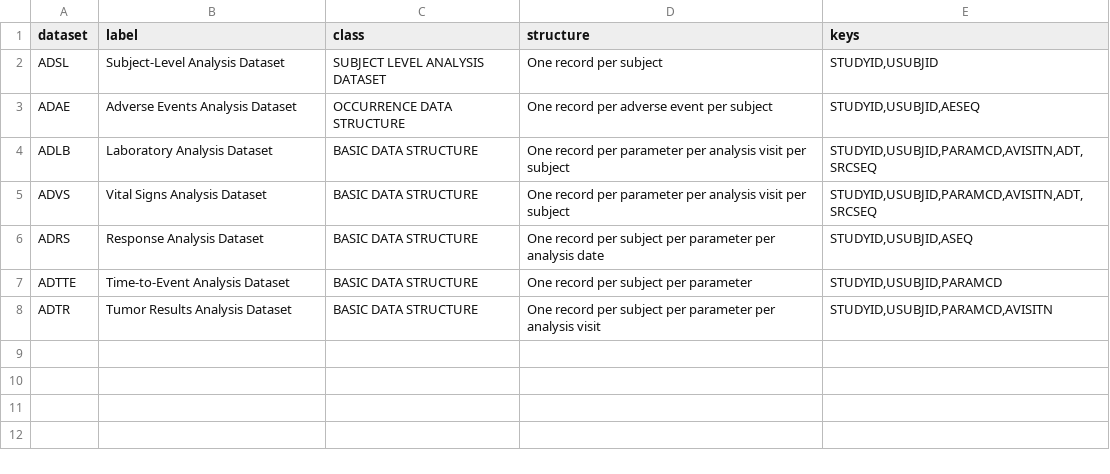
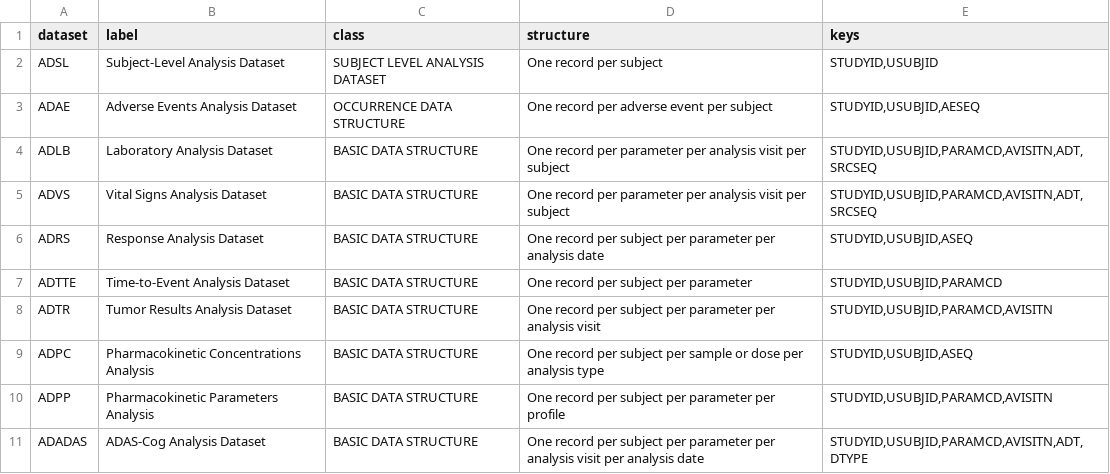
Before and after one commit to rich-iannone/trialforge, a TSV file: crates/trialforge-cdisc/assets/adamig-1.3/datasets.tsv, drawn as a sheet; the diff names each change by its address in the sheet, - before the commit and + after, or states it on an @@ line.

```diff
--- a/crates/trialforge-cdisc/assets/adamig-1.3/datasets.tsv
+++ b/crates/trialforge-cdisc/assets/adamig-1.3/datasets.tsv
+row 9: ADPC | Pharmacokinetic Concentrations Analysis | BASIC DATA STRUCTURE | One record per subject per sample or dose per analysis type | STUDYID,USUBJID,ASEQ
+row 10: ADPP | Pharmacokinetic Parameters Analysis | BASIC DATA STRUCTURE | One record per subject per parameter per profile | STUDYID,USUBJID,PARAMCD,AVISITN
+row 11: ADADAS | ADAS-Cog Analysis Dataset | BASIC DATA STRUCTURE | One record per subject per parameter per analysis visit per analysis date | STUDYID,USUBJID,PARAMCD,AVISITN,ADT,DTYPE
```
Also changed, not shown: 1 other file.
